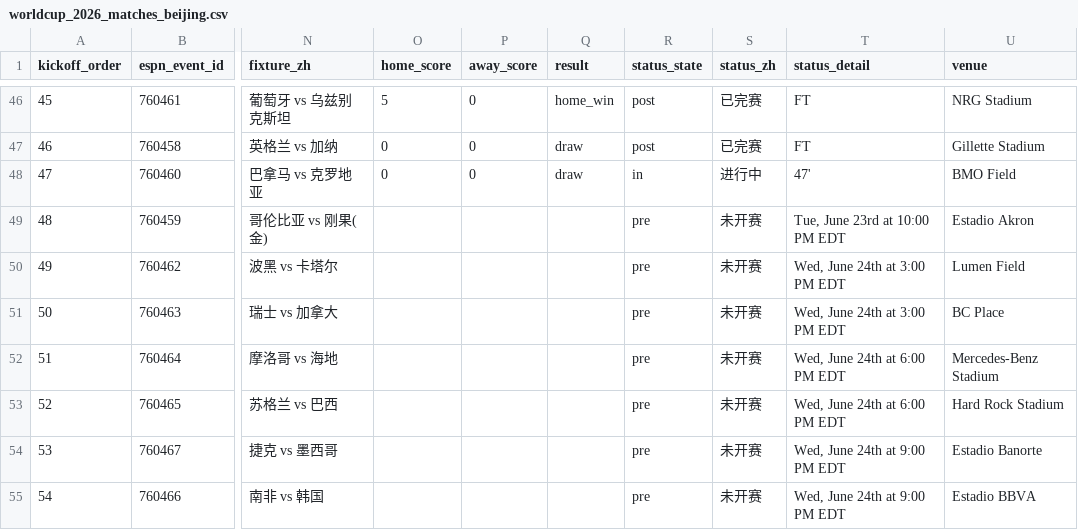
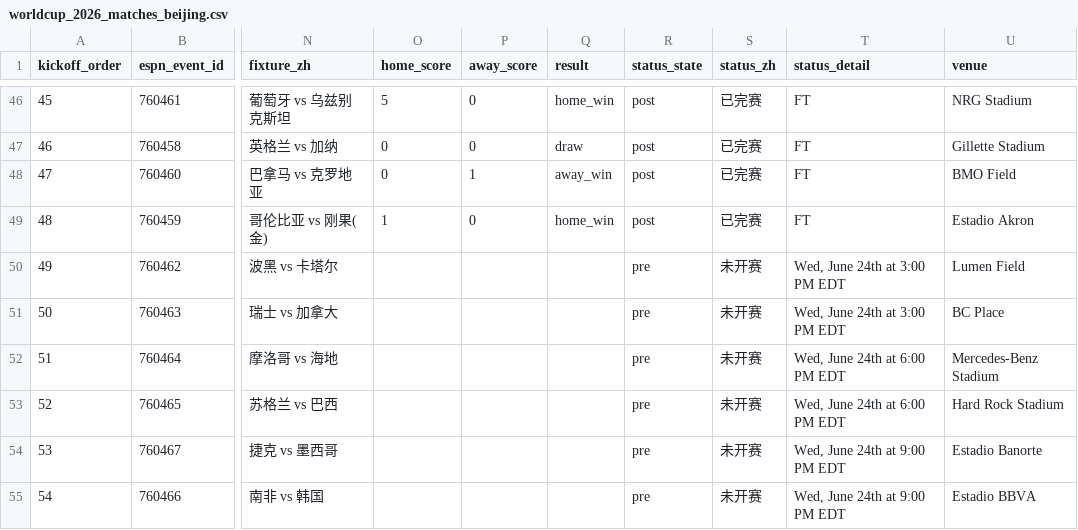
Before and after one commit to quwang86-debug/worldcup-jingcai, a CSV file: data/worldcup_2026_matches_beijing.csv, drawn as a sheet; only a part is shown, gaps mark what is left out; the diff names each change by its address in the sheet, - before the commit and + after, or states it on an @@ line.

```diff
--- a/data/worldcup_2026_matches_beijing.csv
+++ b/data/worldcup_2026_matches_beijing.csv
-P48 (away_score): 0
+P48 (away_score): 1
-Q48 (result): draw
+Q48 (result): away_win
-R48 (status_state): in
+R48 (status_state): post
-S48 (status_zh): 进行中
+S48 (status_zh): 已完赛
-T48 (status_detail): 47'
+T48 (status_detail): FT
-O49 (home_score): (empty)
+O49 (home_score): 1
-P49 (away_score): (empty)
+P49 (away_score): 0
-Q49 (result): (empty)
+Q49 (result): home_win
-R49 (status_state): pre
+R49 (status_state): post
-S49 (status_zh): 未开赛
+S49 (status_zh): 已完赛
-T49 (status_detail): Tue, June 23rd at 10:00 PM EDT
+T49 (status_detail): FT
```
Also changed, not shown: 3 other files.
